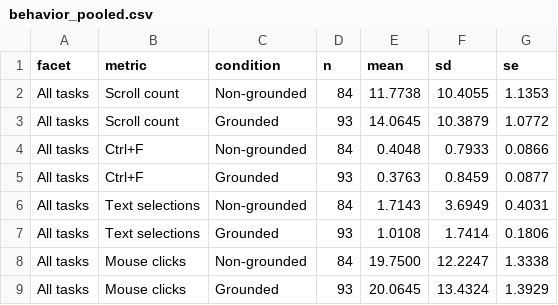
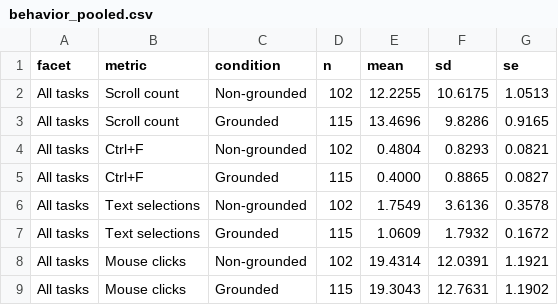
Before and after one commit to pageguide/user_study_website, a CSV file: dataset/behavior_pooled.csv, drawn as a sheet; only a part is shown; the diff covers the shown part only.

```diff
--- a/dataset/behavior_pooled.csv
+++ b/dataset/behavior_pooled.csv
@@ -1,9 +1,9 @@
 facet,metric,condition,n,mean,sd,se
-All tasks,Scroll count,Non-grounded,84,11.7738,10.4055,1.1353
-All tasks,Scroll count,Grounded,93,14.0645,10.3879,1.0772
-All tasks,Ctrl+F,Non-grounded,84,0.4048,0.7933,0.0866
-All tasks,Ctrl+F,Grounded,93,0.3763,0.8459,0.0877
-All tasks,Text selections,Non-grounded,84,1.7143,3.6949,0.4031
-All tasks,Text selections,Grounded,93,1.0108,1.7414,0.1806
-All tasks,Mouse clicks,Non-grounded,84,19.7500,12.2247,1.3338
-All tasks,Mouse clicks,Grounded,93,20.0645,13.4324,1.3929
+All tasks,Scroll count,Non-grounded,102,12.2255,10.6175,1.0513
+All tasks,Scroll count,Grounded,115,13.4696,9.8286,0.9165
+All tasks,Ctrl+F,Non-grounded,102,0.4804,0.8293,0.0821
+All tasks,Ctrl+F,Grounded,115,0.4000,0.8865,0.0827
+All tasks,Text selections,Non-grounded,102,1.7549,3.6136,0.3578
+All tasks,Text selections,Grounded,115,1.0609,1.7932,0.1672
+All tasks,Mouse clicks,Non-grounded,102,19.4314,12.0391,1.1921
+All tasks,Mouse clicks,Grounded,115,19.3043,12.7631,1.1902
```
Also changed, not shown: 16 edited cells elsewhere in this file, dataset/behavior_by_facet.csv, dataset/outcomes.csv, 14 other files.
